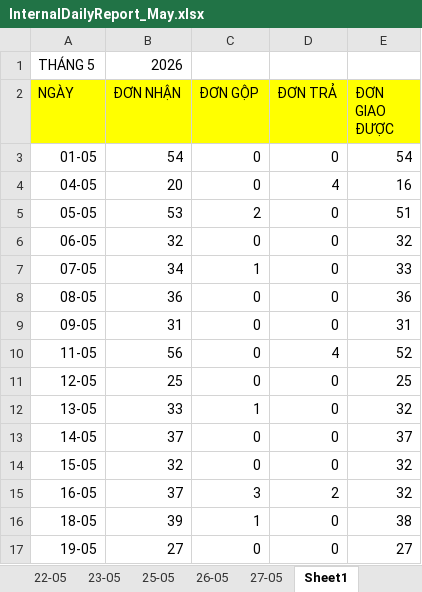
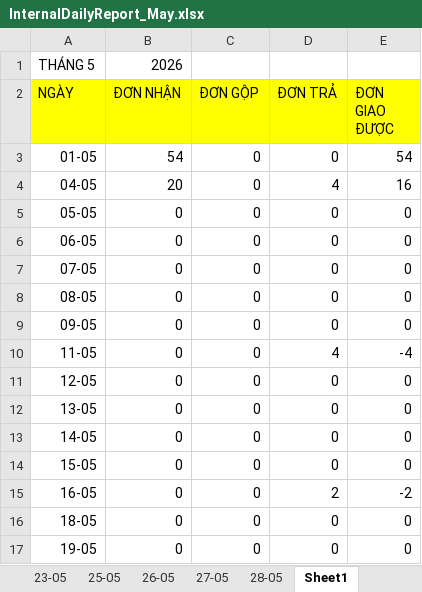
Before and after one commit to UIT19520358/TextExtractorTool, an Excel workbook: data/May/InternalDailyReport_May.xlsx, sheet Sheet1, drawn as a sheet; only a part is shown; values as stored, in another font and other column widths than the file's, no borders; conditional formats not drawn; the diff covers the shown part only; the diff names each change by its address in the sheet, - before the commit and + after, or states it on an @@ line.

```diff
--- a/data/May/InternalDailyReport_May.xlsx (sheet Sheet1)
+++ b/data/May/InternalDailyReport_May.xlsx (sheet Sheet1)
+sheet tab: 28-05
-B5 (ĐƠN NHẬN): 53
+B5 (ĐƠN NHẬN): 0
-C5 (ĐƠN GỘP): 2
+C5 (ĐƠN GỘP): 0
-E5 (ĐƠN GIAO ĐƯỢC): 51
+E5 (ĐƠN GIAO ĐƯỢC): 0
-B6 (ĐƠN NHẬN): 32
+B6 (ĐƠN NHẬN): 0
-E6 (ĐƠN GIAO ĐƯỢC): 32
+E6 (ĐƠN GIAO ĐƯỢC): 0
-B7 (ĐƠN NHẬN): 34
+B7 (ĐƠN NHẬN): 0
-C7 (ĐƠN GỘP): 1
+C7 (ĐƠN GỘP): 0
-E7 (ĐƠN GIAO ĐƯỢC): 33
+E7 (ĐƠN GIAO ĐƯỢC): 0
-B8 (ĐƠN NHẬN): 36
+B8 (ĐƠN NHẬN): 0
-E8 (ĐƠN GIAO ĐƯỢC): 36
+E8 (ĐƠN GIAO ĐƯỢC): 0
-B9 (ĐƠN NHẬN): 31
+B9 (ĐƠN NHẬN): 0
-E9 (ĐƠN GIAO ĐƯỢC): 31
+E9 (ĐƠN GIAO ĐƯỢC): 0
-B10 (ĐƠN NHẬN): 56
+B10 (ĐƠN NHẬN): 0
-E10 (ĐƠN GIAO ĐƯỢC): 52
+E10 (ĐƠN GIAO ĐƯỢC): -4
-B11 (ĐƠN NHẬN): 25
+B11 (ĐƠN NHẬN): 0
-E11 (ĐƠN GIAO ĐƯỢC): 25
+E11 (ĐƠN GIAO ĐƯỢC): 0
-B12 (ĐƠN NHẬN): 33
+B12 (ĐƠN NHẬN): 0
-C12 (ĐƠN GỘP): 1
+C12 (ĐƠN GỘP): 0
-E12 (ĐƠN GIAO ĐƯỢC): 32
+E12 (ĐƠN GIAO ĐƯỢC): 0
-B13 (ĐƠN NHẬN): 37
+B13 (ĐƠN NHẬN): 0
-E13 (ĐƠN GIAO ĐƯỢC): 37
+E13 (ĐƠN GIAO ĐƯỢC): 0
-B14 (ĐƠN NHẬN): 32
+B14 (ĐƠN NHẬN): 0
-E14 (ĐƠN GIAO ĐƯỢC): 32
+E14 (ĐƠN GIAO ĐƯỢC): 0
-B15 (ĐƠN NHẬN): 37
+B15 (ĐƠN NHẬN): 0
-C15 (ĐƠN GỘP): 3
+C15 (ĐƠN GỘP): 0
-E15 (ĐƠN GIAO ĐƯỢC): 32
+E15 (ĐƠN GIAO ĐƯỢC): -2
-B16 (ĐƠN NHẬN): 39
+B16 (ĐƠN NHẬN): 0
-C16 (ĐƠN GỘP): 1
+C16 (ĐƠN GỘP): 0
-E16 (ĐƠN GIAO ĐƯỢC): 38
+E16 (ĐƠN GIAO ĐƯỢC): 0
-B17 (ĐƠN NHẬN): 27
+B17 (ĐƠN NHẬN): 0
-E17 (ĐƠN GIAO ĐƯỢC): 27
+E17 (ĐƠN GIAO ĐƯỢC): 0
```
Also changed, not shown: 23 edited cells elsewhere in this sheet, formulas that keep their value, data/May/Data_May.xlsx, data/May/THÁNG 5.2026- CHÂU NGÂN- ĐỐI SOÁT.xlsx, 9 other files.
